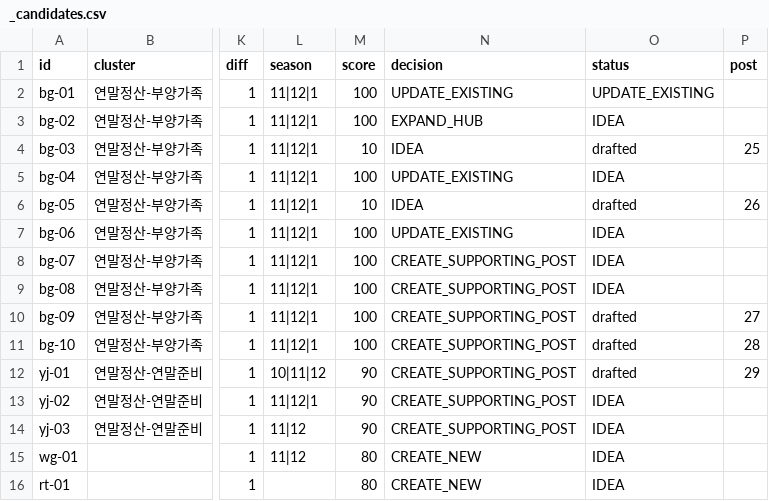
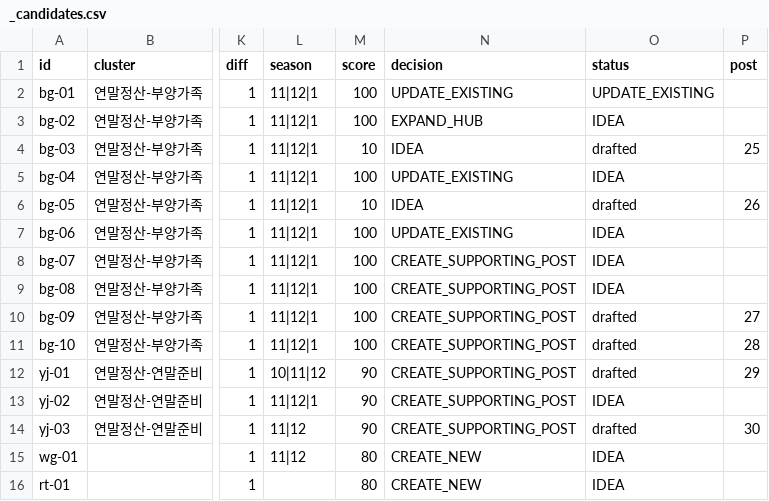
Before and after one commit to Parksooyoung-John/Blog_Automation, a CSV file: content/naver/_candidates.csv, drawn as a sheet; only a part is shown, gaps mark what is left out; the diff names each change by its address in the sheet, - before the commit and + after, or states it on an @@ line.

```diff
--- a/content/naver/_candidates.csv
+++ b/content/naver/_candidates.csv
-O14 (status): IDEA
+O14 (status): drafted
-P14 (post): (empty)
+P14 (post): 30
```
Also changed, not shown: content/naver/_pipeline.csv, 7 other files.
